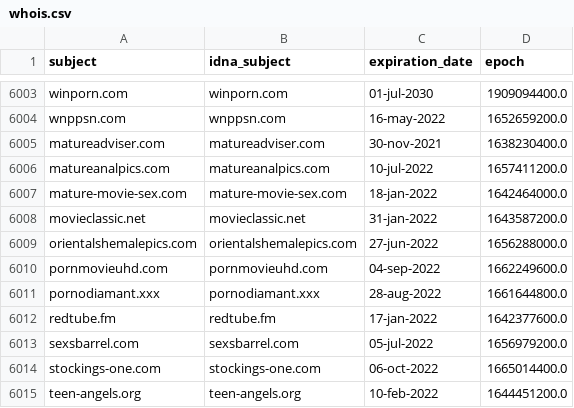
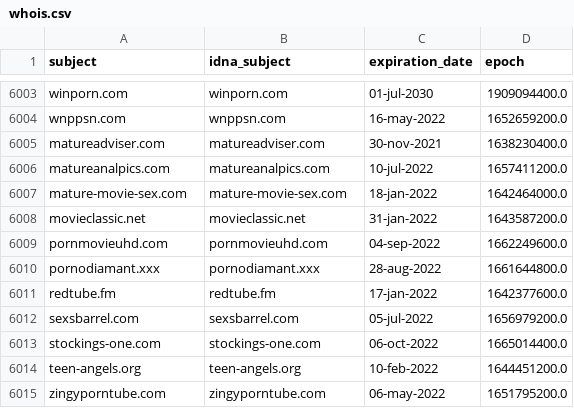
Before and after one commit to porn-records/Porn-Records, a CSV file: .pyfunceble/whois.csv, drawn as a sheet; only a part is shown, gaps mark what is left out; the shorter side is filled out with more unchanged rows; the diff names each change by its address in the sheet, - before the commit and + after, or states it on an @@ line.

```diff
--- a/.pyfunceble/whois.csv
+++ b/.pyfunceble/whois.csv
-row 6009: orientalshemalepics.com | orientalshemalepics.com | 27-jun-2022 | 1656288000.0
```
Also changed, not shown: .pyfunceble/inactive.csv, 56 other files.
